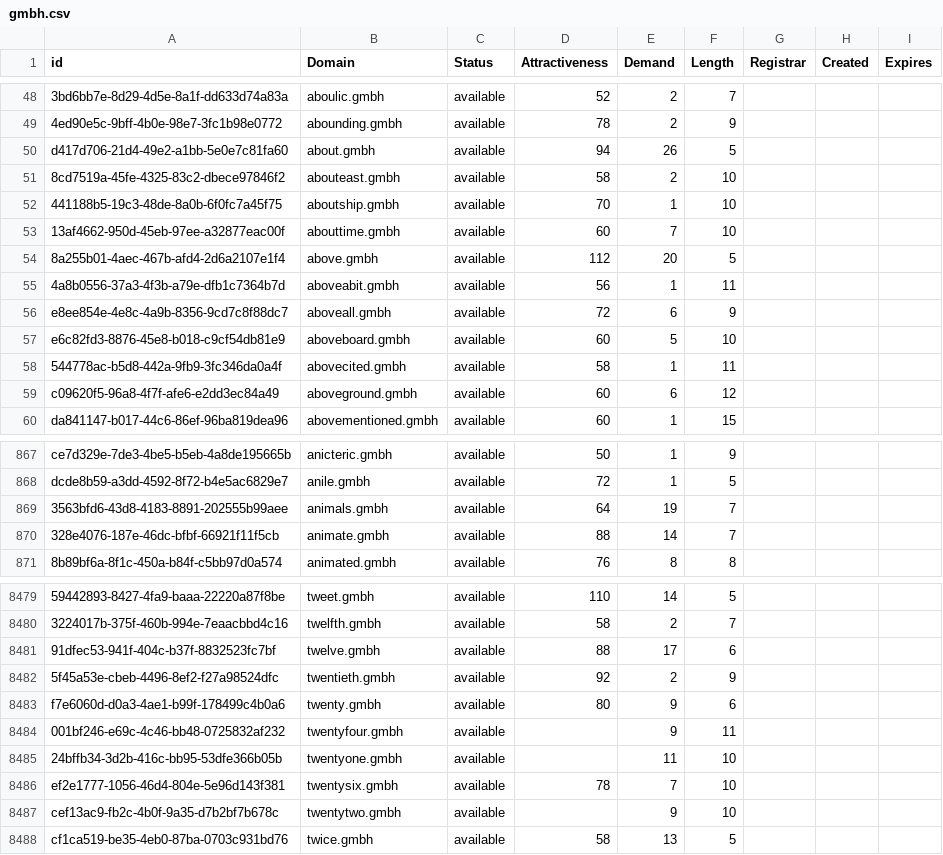
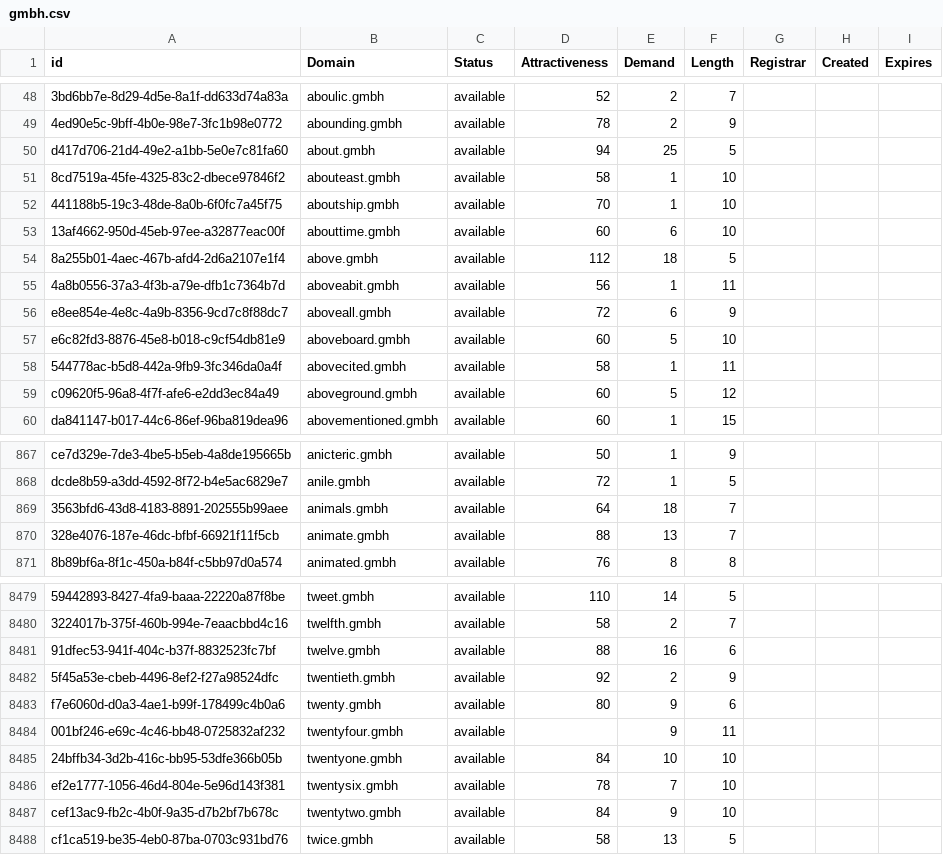
Before and after one commit to UniqueDomains/gmbh-oneword-domains, a CSV file: gmbh.csv, drawn as a sheet; only a part is shown, gaps mark what is left out; the diff covers the shown part only; the diff names each change by its address in the sheet, - before the commit and + after, or states it on an @@ line.

Commit message:
Domains update

```diff
--- a/gmbh.csv
+++ b/gmbh.csv
-E50 (Demand): 26
+E50 (Demand): 25
-E51 (Demand): 2
+E51 (Demand): 1
-E53 (Demand): 7
+E53 (Demand): 6
-E54 (Demand): 20
+E54 (Demand): 18
-E59 (Demand): 6
+E59 (Demand): 5
-E869 (Demand): 19
+E869 (Demand): 18
-E870 (Demand): 14
+E870 (Demand): 13
-E8481 (Demand): 17
+E8481 (Demand): 16
-D8485 (Attractiveness): (empty)
+D8485 (Attractiveness): 84
-E8485 (Demand): 11
+E8485 (Demand): 10
-D8487 (Attractiveness): (empty)
+D8487 (Attractiveness): 84
```
Also changed, not shown: 187 edited cells elsewhere in this file, 2 other files.
